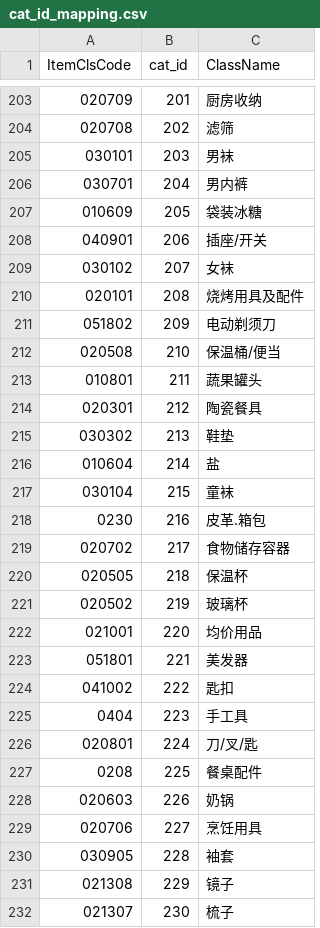
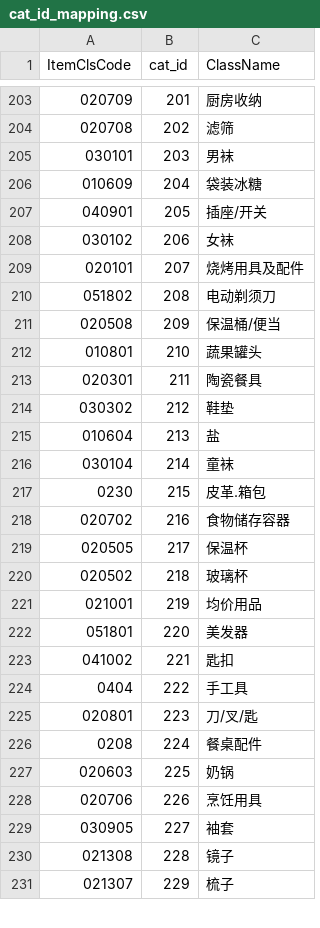
Before and after one commit to papersnake/product-classifier-v1, a CSV file: data/cat_id_mapping.csv, drawn as a sheet; only a part is shown, gaps mark what is left out; the diff covers the shown part only.

```diff
--- a/data/cat_id_mapping.csv
+++ b/data/cat_id_mapping.csv
@@ -205,28 +205,27 @@
 030101,203,男袜
-030701,204,男内裤
-010609,205,袋装冰糖
-040901,206,插座/开关
-030102,207,女袜
-020101,208,烧烤用具及配件
-051802,209,电动剃须刀
-020508,210,保温桶/便当
-010801,211,蔬果罐头
-020301,212,陶瓷餐具
-030302,213,鞋垫
-010604,214,盐
-030104,215,童袜
-0230,216,皮革.箱包
-020702,217,食物储存容器
-020505,218,保温杯
-020502,219,玻璃杯
-021001,220,均价用品
-051801,221,美发器
-041002,222,匙扣
-0404,223,手工具
-020801,224,刀/叉/匙
-0208,225,餐桌配件
-020603,226,奶锅
-020706,227,烹饪用具
-030905,228,袖套
-021308,229,镜子
-021307,230,梳子
+010609,204,袋装冰糖
+040901,205,插座/开关
+030102,206,女袜
+020101,207,烧烤用具及配件
+051802,208,电动剃须刀
+020508,209,保温桶/便当
+010801,210,蔬果罐头
+020301,211,陶瓷餐具
+030302,212,鞋垫
+010604,213,盐
+030104,214,童袜
+0230,215,皮革.箱包
+020702,216,食物储存容器
+020505,217,保温杯
+020502,218,玻璃杯
+021001,219,均价用品
+051801,220,美发器
+041002,221,匙扣
+0404,222,手工具
+020801,223,刀/叉/匙
+0208,224,餐桌配件
+020603,225,奶锅
+020706,226,烹饪用具
+030905,227,袖套
+021308,228,镜子
+021307,229,梳子
```
Also changed, not shown: 4 added rows, 5 removed rows and 53 edited cells elsewhere in this file, data/cat_small_id_df.csv, 11 other files.
